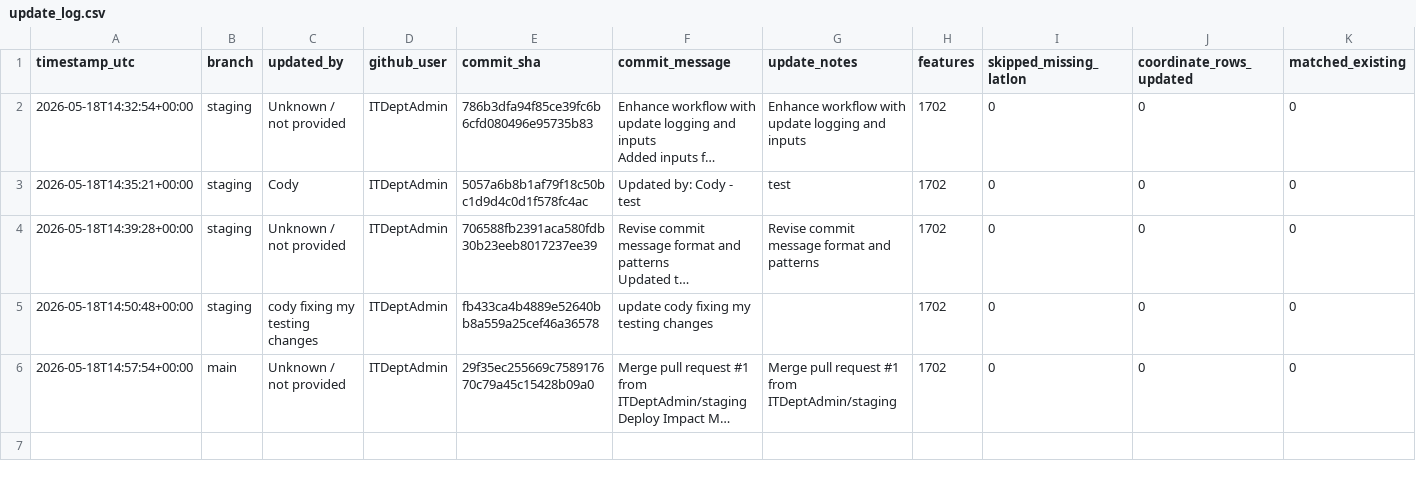
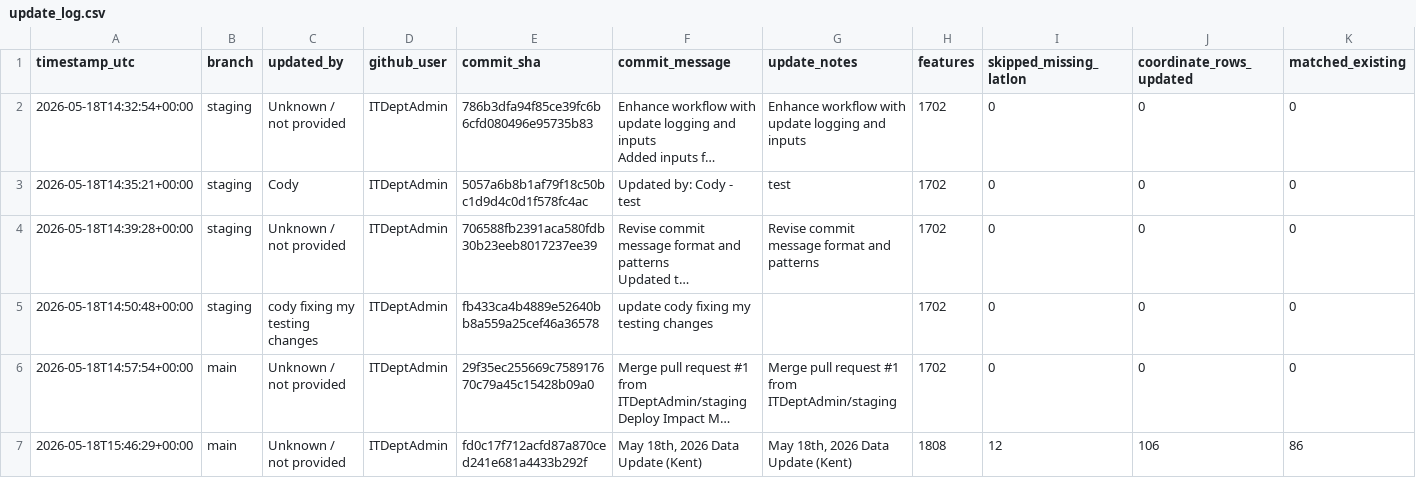
Before and after one commit to ITDeptAdmin/ImpactMap, a CSV file: logs/update_log.csv, drawn as a sheet; only a part is shown; long unchanged cells end in …; rows hold the shown columns only; the diff names each change by its address in the sheet, - before the commit and + after, or states it on an @@ line.

```diff
--- a/logs/update_log.csv
+++ b/logs/update_log.csv
+row 7: 2026-05-18T15:46:29+00:00 | main | Unknown / not provided | ITDeptAdmin | fd0c17f712acfd87a870ced241e681a4433b292f | May 18th, 2026 Data Update (Kent) | May 18th, 2026 Data Update (Kent) | 1808 | 12 | 106 | 86
```
Also changed, not shown: data/Master_Clinic_ImpactMap.csv, 2 other files.
